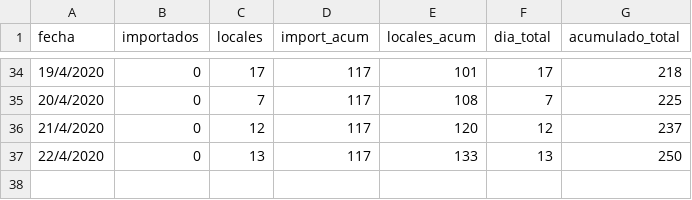
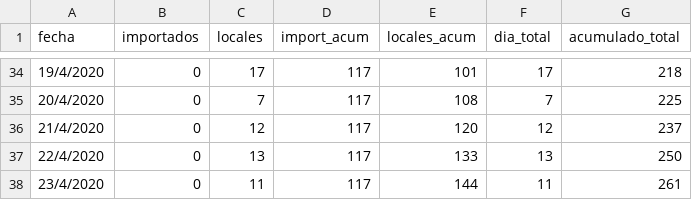
Before and after one commit to IrysArteaga/COVID19, a CSV file: COVID19/esa_casos.csv, drawn as a sheet; only a part is shown, gaps mark what is left out; the diff names each change by its address in the sheet, - before the commit and + after, or states it on an @@ line.

Commit message:
Update esa_casos.csv
datos de 23-4-2020 agregados

```diff
--- a/COVID19/esa_casos.csv
+++ b/COVID19/esa_casos.csv
+row 38: 23/4/2020 | 0 | 11 | 117 | 144 | 11 | 261
```
